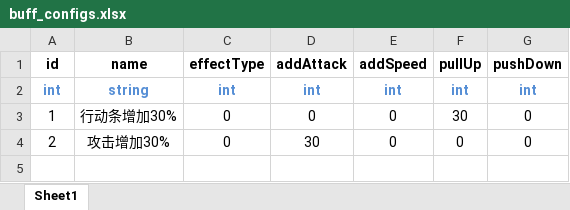
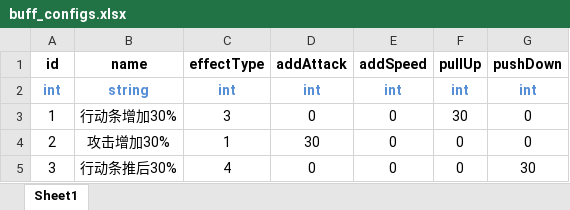
Before and after one commit to v-star0719/Onmyoji, an Excel workbook: Assets/StreamingAssets/buff_configs.xlsx, sheet Sheet1, drawn as a sheet; values as stored, in another font and other column widths than the file's, no borders; the diff names each change by its address in the sheet, - before the commit and + after, or states it on an @@ line.

```diff
--- a/Assets/StreamingAssets/buff_configs.xlsx (sheet Sheet1)
+++ b/Assets/StreamingAssets/buff_configs.xlsx (sheet Sheet1)
-C3 (effectType): 0
+C3 (effectType): 3
-C4 (effectType): 0
+C4 (effectType): 1
+row 5: 3 | 行动条推后30% | 4 | 0 | 0 | 0 | 30
```
Also changed, not shown: Assets/StreamingAssets/character_configs.xlsx, Assets/StreamingAssets/character_datas.xlsx, 36 other files.
